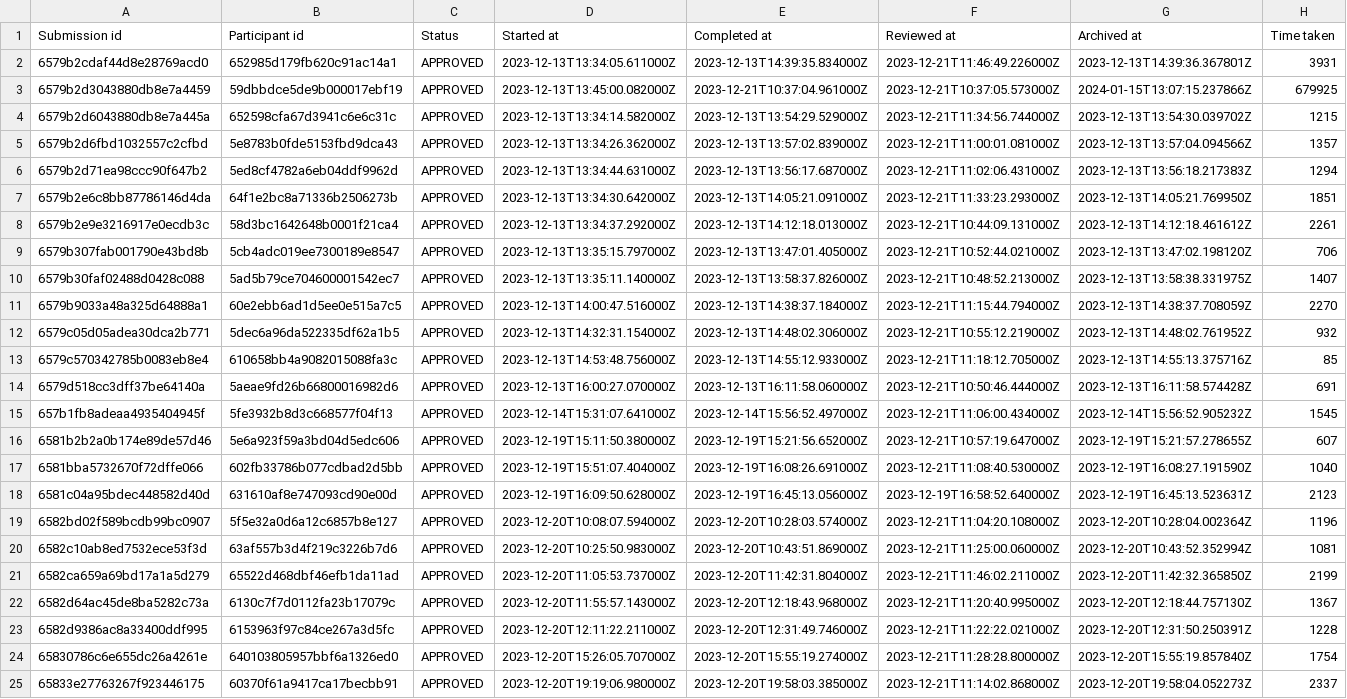
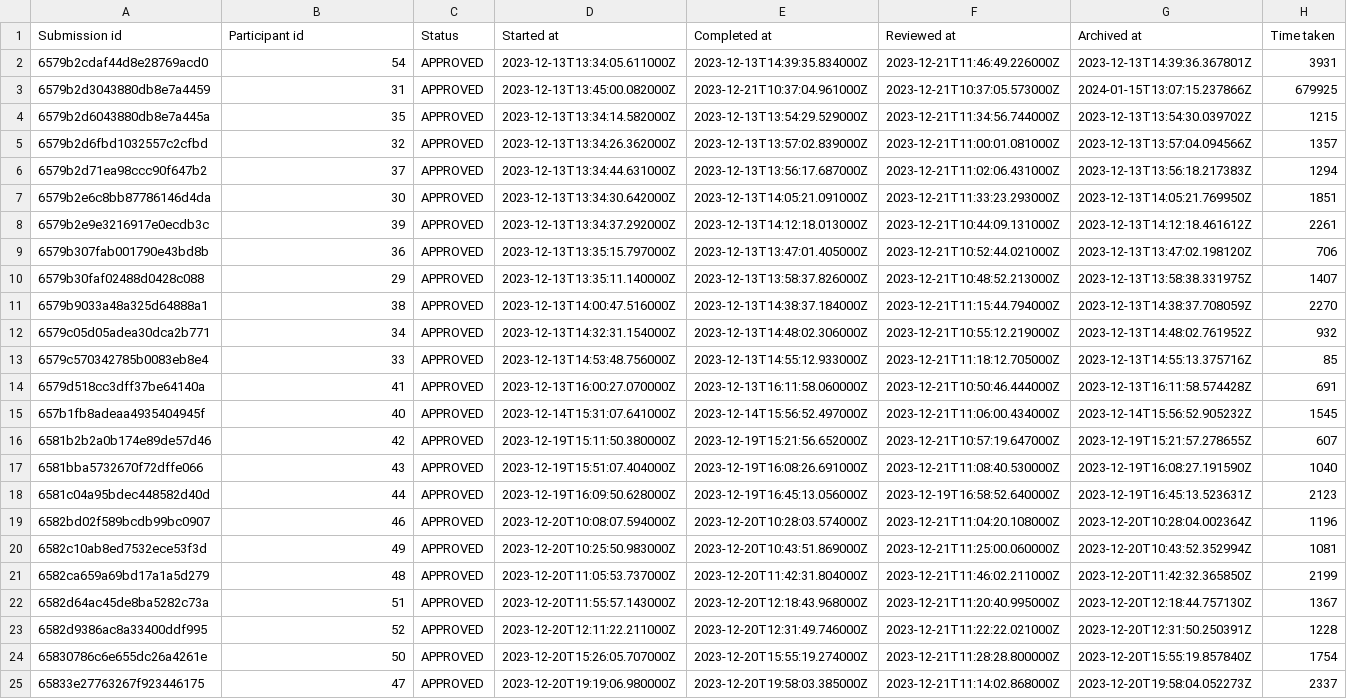
Before and after one commit to preyero/hateRep, a CSV file: annotators/LGBT_S_H_p2_prolific_export_652691e45dda8d5e8918fbc7.csv, drawn as a sheet; only a part is shown; the diff names each change by its address in the sheet, - before the commit and + after, or states it on an @@ line.

```diff
--- a/annotators/LGBT_S_H_p2_prolific_export_652691e45dda8d5e8918fbc7.csv
+++ b/annotators/LGBT_S_H_p2_prolific_export_652691e45dda8d5e8918fbc7.csv
-B2 (Participant id): 652985d179fb620c91ac14a1
+B2 (Participant id): 54
-B3 (Participant id): 59dbbdce5de9b000017ebf19
+B3 (Participant id): 31
-B4 (Participant id): 652598cfa67d3941c6e6c31c
+B4 (Participant id): 35
-B5 (Participant id): 5e8783b0fde5153fbd9dca43
+B5 (Participant id): 32
-B6 (Participant id): 5ed8cf4782a6eb04ddf9962d
+B6 (Participant id): 37
-B7 (Participant id): 64f1e2bc8a71336b2506273b
+B7 (Participant id): 30
-B8 (Participant id): 58d3bc1642648b0001f21ca4
+B8 (Participant id): 39
-B9 (Participant id): 5cb4adc019ee7300189e8547
+B9 (Participant id): 36
-B10 (Participant id): 5ad5b79ce704600001542ec7
+B10 (Participant id): 29
-B11 (Participant id): 60e2ebb6ad1d5ee0e515a7c5
+B11 (Participant id): 38
-B12 (Participant id): 5dec6a96da522335df62a1b5
+B12 (Participant id): 34
-B13 (Participant id): 610658bb4a9082015088fa3c
+B13 (Participant id): 33
-B14 (Participant id): 5aeae9fd26b66800016982d6
+B14 (Participant id): 41
-B15 (Participant id): 5fe3932b8d3c668577f04f13
+B15 (Participant id): 40
-B16 (Participant id): 5e6a923f59a3bd04d5edc606
+B16 (Participant id): 42
-B17 (Participant id): 602fb33786b077cdbad2d5bb
+B17 (Participant id): 43
-B18 (Participant id): 631610af8e747093cd90e00d
+B18 (Participant id): 44
-B19 (Participant id): 5f5e32a0d6a12c6857b8e127
+B19 (Participant id): 46
-B20 (Participant id): 63af557b3d4f219c3226b7d6
+B20 (Participant id): 49
-B21 (Participant id): 65522d468dbf46efb1da11ad
+B21 (Participant id): 48
-B22 (Participant id): 6130c7f7d0112fa23b17079c
+B22 (Participant id): 51
-B23 (Participant id): 6153963f97c84ce267a3d5fc
+B23 (Participant id): 52
-B24 (Participant id): 640103805957bbf6a1326ed0
+B24 (Participant id): 50
-B25 (Participant id): 60370f61a9417ca17becbb91
+B25 (Participant id): 47
```
Also changed, not shown: annotators/LGBT_S_H_p1_prolific_export_64f6e0dcb53fcc16cd030d95.csv, annotators/nonLGBT_M_MH_p1_prolific_export_64f6e096543c1d87a785788f.csv, 11 other files.
